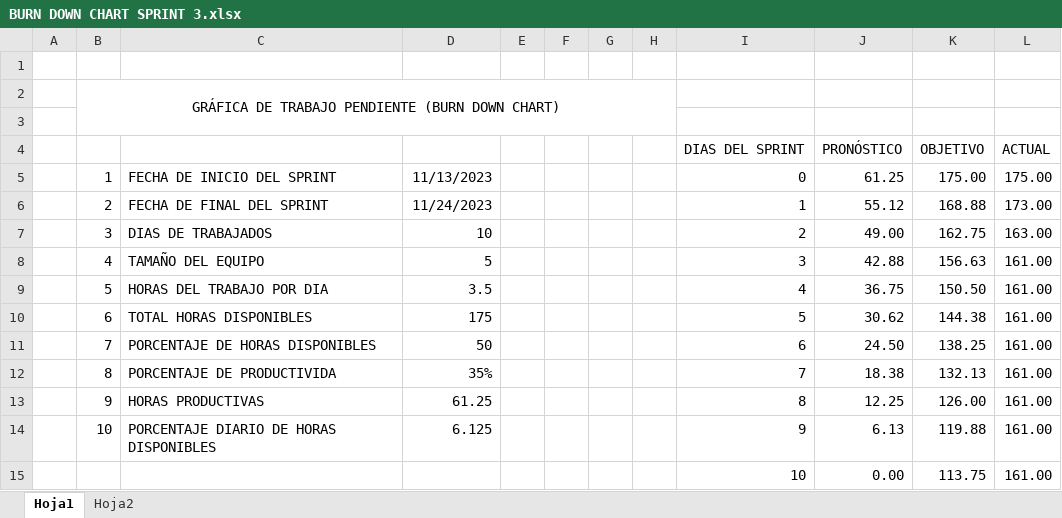
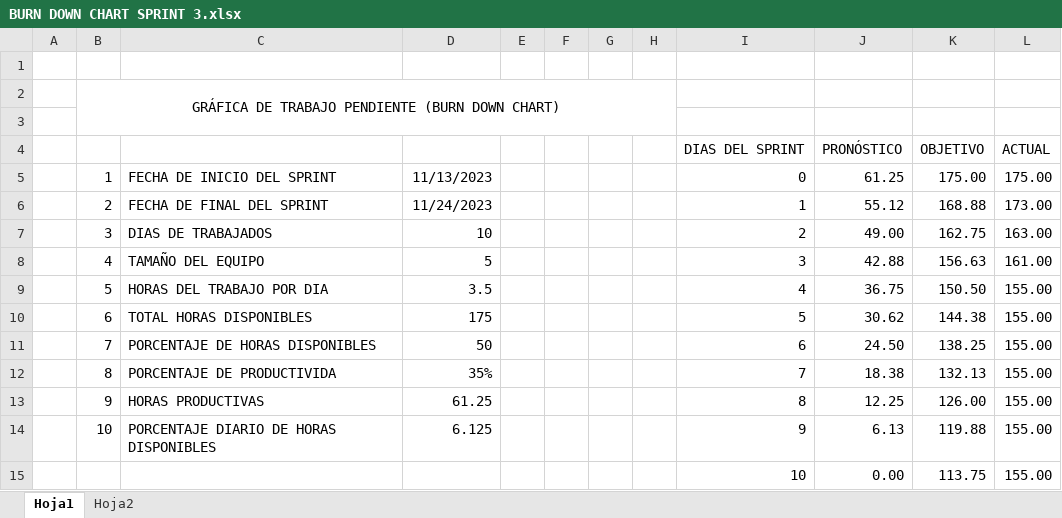
Before and after one commit to Sky-soft-Loyola/CONSULTORIO-ODONTOLOGICO, an Excel workbook: complements/documentacion/BURN DOWN CHART SPRINT 3.xlsx, sheet Hoja1, drawn as a sheet; values as stored, in another font and other column widths than the file's, no borders; charts and pictures not drawn; the diff names each change by its address in the sheet, - before the commit and + after, or states it on an @@ line.

```diff
--- a/complements/documentacion/BURN DOWN CHART SPRINT 3.xlsx (sheet Hoja1)
+++ b/complements/documentacion/BURN DOWN CHART SPRINT 3.xlsx (sheet Hoja1)
-L9:L15: 161.00
+L9:L15: 155.00
```
Also changed, not shown: sheet Hoja2, charts or pictures.
